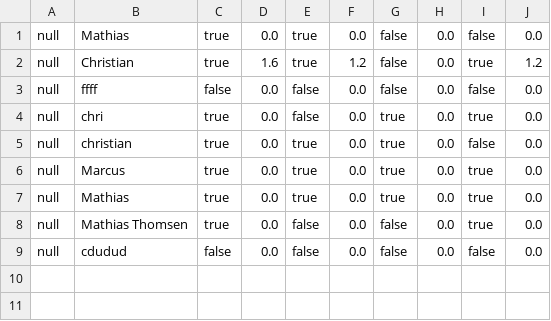
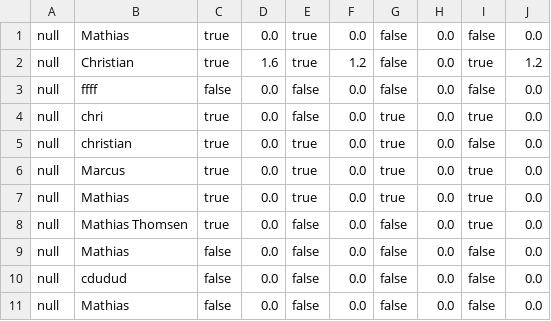
Before and after one commit to Mathias-Thomsen/DelfinenProject, a CSV file: data/competitive.csv, drawn as a sheet; the diff names each change by its address in the sheet, - before the commit and + after, or states it on an @@ line.

```diff
--- a/data/competitive.csv
+++ b/data/competitive.csv
+row 9: null | Mathias | false | 0.0 | false | 0.0 | false | 0.0 | false | 0.0
+row 11: null | Mathias | false | 0.0 | false | 0.0 | false | 0.0 | false | 0.0
```
Also changed, not shown: data/clubmembersData.csv, 12 other files.
